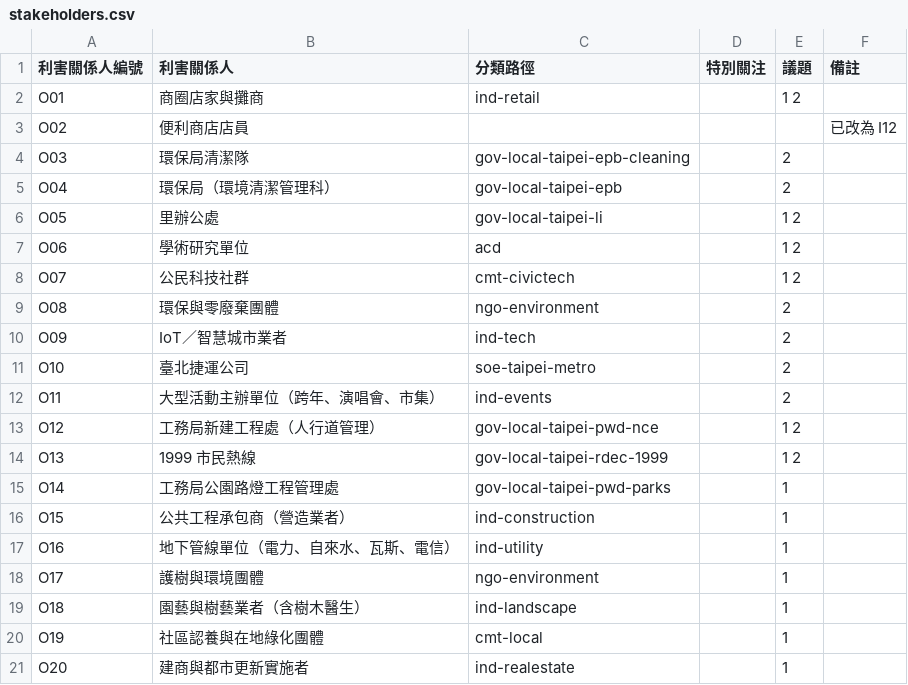
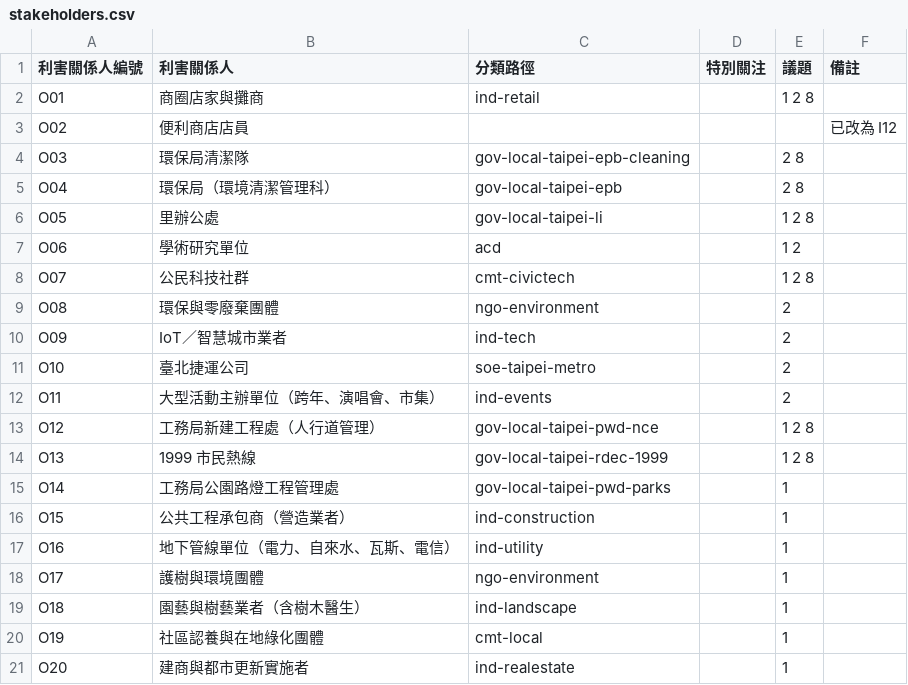
Before and after one commit to ETBlue/pumadebugthon, a CSV file: analysis/stakeholders.csv, drawn as a sheet; only a part is shown; the diff covers the shown part only.

```diff
--- a/analysis/stakeholders.csv
+++ b/analysis/stakeholders.csv
@@ -1,9 +1,9 @@
 利害關係人編號,利害關係人,分類路徑,特別關注,議題,備註
-O01,商圈店家與攤商,ind-retail,,1 2,
+O01,商圈店家與攤商,ind-retail,,1 2 8,
 O02,便利商店店員,,,,已改為 I12
-O03,環保局清潔隊,gov-local-taipei-epb-cleaning,,2,
-O04,環保局（環境清潔管理科）,gov-local-taipei-epb,,2,
-O05,里辦公處,gov-local-taipei-li,,1 2,
+O03,環保局清潔隊,gov-local-taipei-epb-cleaning,,2 8,
+O04,環保局（環境清潔管理科）,gov-local-taipei-epb,,2 8,
+O05,里辦公處,gov-local-taipei-li,,1 2 8,
 O06,學術研究單位,acd,,1 2,
-O07,公民科技社群,cmt-civictech,,1 2,
+O07,公民科技社群,cmt-civictech,,1 2 8,
 O08,環保與零廢棄團體,ngo-environment,,2,
@@ -12,4 +12,4 @@ O10,臺北捷運公司,soe-taipei-metro,,2,
 O11,大型活動主辦單位（跨年、演唱會、市集）,ind-events,,2,
-O12,工務局新建工程處（人行道管理）,gov-local-taipei-pwd-nce,,1 2,
-O13,1999 市民熱線,gov-local-taipei-rdec-1999,,1 2,
+O12,工務局新建工程處（人行道管理）,gov-local-taipei-pwd-nce,,1 2 8,
+O13,1999 市民熱線,gov-local-taipei-rdec-1999,,1 2 8,
 O14,工務局公園路燈工程管理處,gov-local-taipei-pwd-parks,,1,
```
Also changed, not shown: 7 added rows and 7 edited cells elsewhere in this file, analysis/path-labels.csv, 6 other files.
